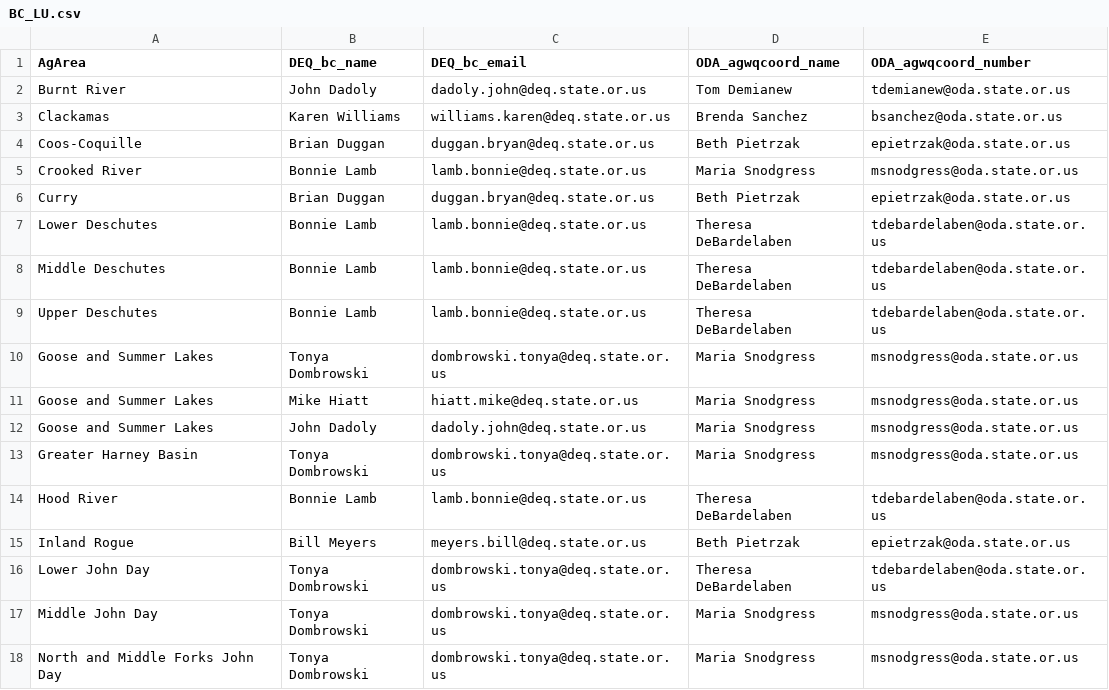
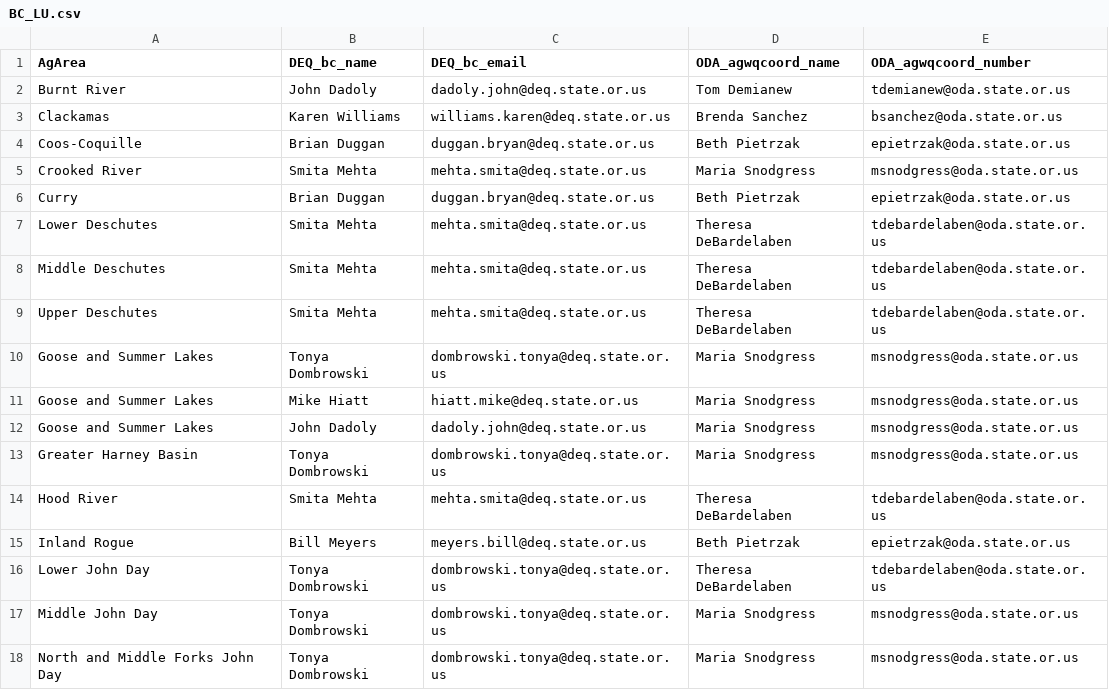
Before and after one commit to MaddeeRubenson/StatusAndTrendsRMarkdown, a CSV file: Lookups/BC_LU.csv, drawn as a sheet; only a part is shown.

Commit message:
updating contacts

```diff
--- a/Lookups/BC_LU.csv
+++ b/Lookups/BC_LU.csv
@@ -4,7 +4,7 @@ Clackamas,Karen Williams,williams.karen@deq.state.or.us,Brenda Sanchez,bsanchez@
 Coos-Coquille,Brian Duggan,duggan.bryan@deq.state.or.us,Beth Pietrzak,epietrzak@oda.state.or.us
-Crooked River,Bonnie Lamb,lamb.bonnie@deq.state.or.us,Maria Snodgress,msnodgress@oda.state.or.us
+Crooked River,Smita Mehta,mehta.smita@deq.state.or.us,Maria Snodgress,msnodgress@oda.state.or.us
 Curry,Brian Duggan,duggan.bryan@deq.state.or.us,Beth Pietrzak,epietrzak@oda.state.or.us
-Lower Deschutes,Bonnie Lamb,lamb.bonnie@deq.state.or.us,Theresa DeBardelaben,tdebardelaben@oda.state.or.us
-Middle Deschutes,Bonnie Lamb,lamb.bonnie@deq.state.or.us,Theresa DeBardelaben,tdebardelaben@oda.state.or.us
-Upper Deschutes,Bonnie Lamb,lamb.bonnie@deq.state.or.us,Theresa DeBardelaben,tdebardelaben@oda.state.or.us
+Lower Deschutes,Smita Mehta,mehta.smita@deq.state.or.us,Theresa DeBardelaben,tdebardelaben@oda.state.or.us
+Middle Deschutes,Smita Mehta,mehta.smita@deq.state.or.us,Theresa DeBardelaben,tdebardelaben@oda.state.or.us
+Upper Deschutes,Smita Mehta,mehta.smita@deq.state.or.us,Theresa DeBardelaben,tdebardelaben@oda.state.or.us
 Goose and Summer Lakes,Tonya Dombrowski,dombrowski.tonya@deq.state.or.us,Maria Snodgress,msnodgress@oda.state.or.us
@@ -13,3 +13,3 @@ Goose and Summer Lakes,John Dadoly,dadoly.john@deq.state.or.us,Maria Snodgress,m
 Greater Harney Basin,Tonya Dombrowski,dombrowski.tonya@deq.state.or.us,Maria Snodgress,msnodgress@oda.state.or.us
-Hood River,Bonnie Lamb,lamb.bonnie@deq.state.or.us,Theresa DeBardelaben,tdebardelaben@oda.state.or.us
+Hood River,Smita Mehta,mehta.smita@deq.state.or.us,Theresa DeBardelaben,tdebardelaben@oda.state.or.us
 Inland Rogue,Bill Meyers,meyers.bill@deq.state.or.us,Beth Pietrzak,epietrzak@oda.state.or.us
```
